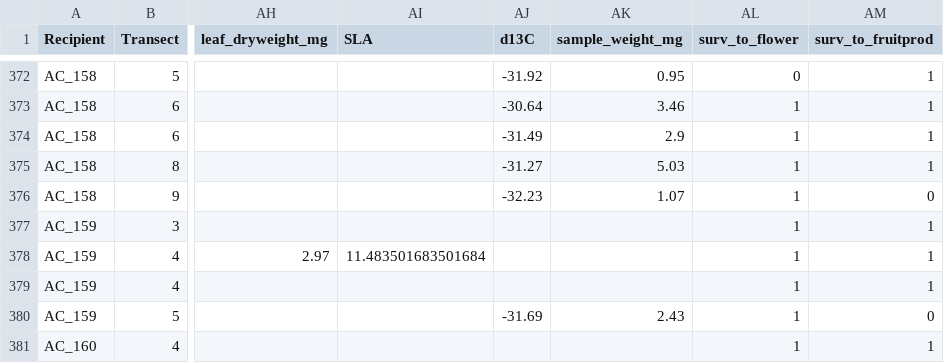
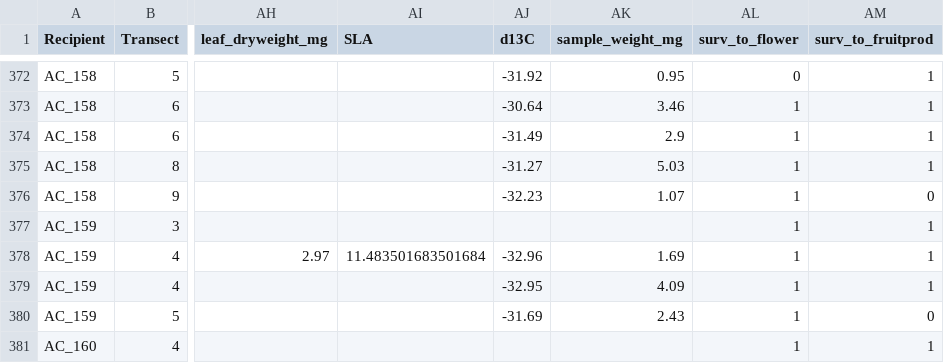
Before and after one commit to helenepayne/nemo_field, a CSV file: data_sheets/2023_year2_data/compiled_sheets_2023/AC_merged_full_2023.csv, drawn as a sheet; only a part is shown, gaps mark what is left out; the diff names each change by its address in the sheet, - before the commit and + after, or states it on an @@ line.

```diff
--- a/data_sheets/2023_year2_data/compiled_sheets_2023/AC_merged_full_2023.csv
+++ b/data_sheets/2023_year2_data/compiled_sheets_2023/AC_merged_full_2023.csv
-AJ378 (d13C): (empty)
+AJ378 (d13C): -32.96
-AK378 (sample_weight_mg): (empty)
+AK378 (sample_weight_mg): 1.69
-AJ379 (d13C): (empty)
+AJ379 (d13C): -32.95
-AK379 (sample_weight_mg): (empty)
+AK379 (sample_weight_mg): 4.09
```
Also changed, not shown: data_sheets/compiled_sheets/AC_mastersheet_full_2023.csv, data_sheets/isotope_data/AC_d13C_2023.csv, 5 other files.
